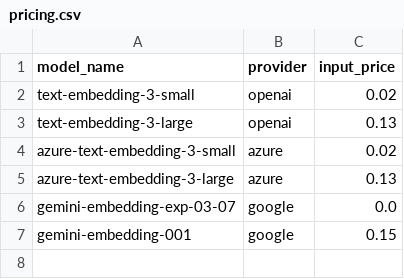
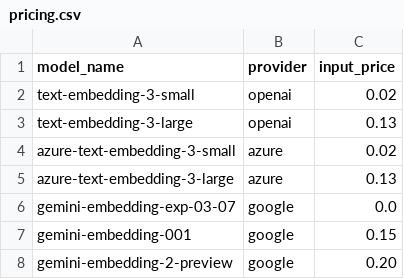
Before and after one commit to SakanaAI/ShinkaEvolve, a CSV file: shinka/embed/providers/pricing.csv, drawn as a sheet; the diff names each change by its address in the sheet, - before the commit and + after, or states it on an @@ line.

Commit message:
feat: add gemini embedding 2 pricing support

```diff
--- a/shinka/embed/providers/pricing.csv
+++ b/shinka/embed/providers/pricing.csv
+row 8: gemini-embedding-2-preview | google | 0.20
```
Also changed, not shown: 1 other file.
